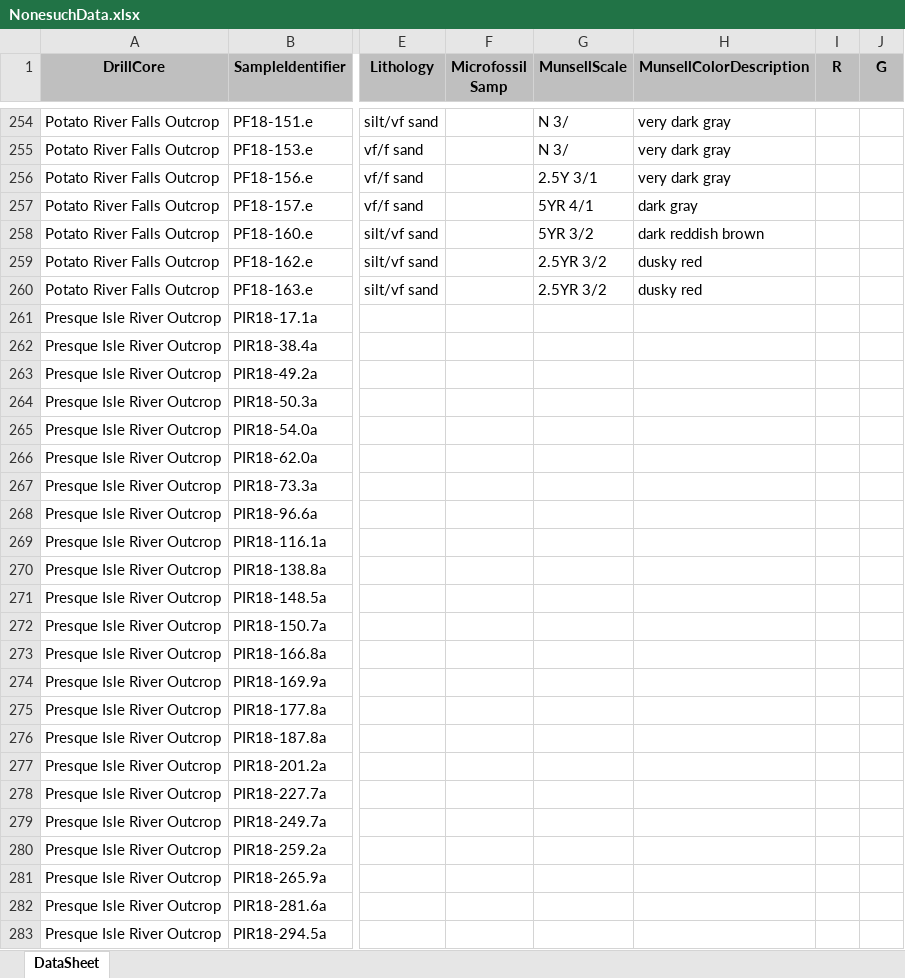
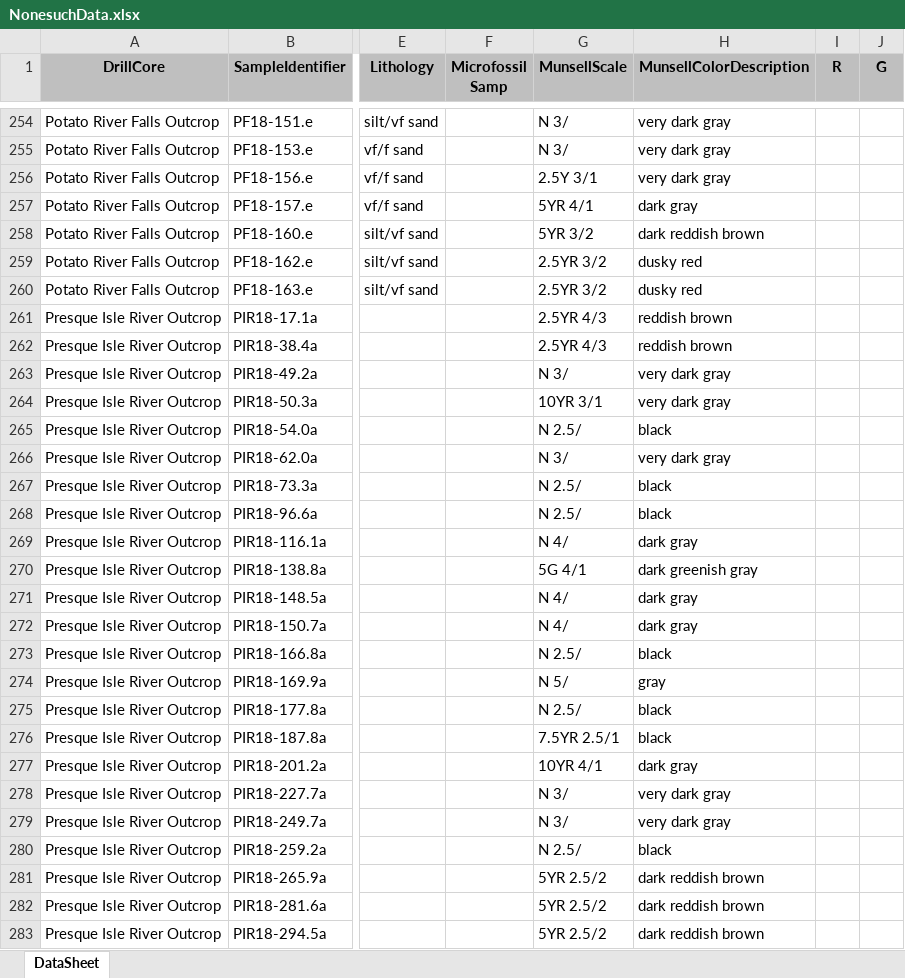
Before and after one commit to Swanson-Hysell-Group/Nonesuch_Formation, an Excel workbook: Data/rockmag/NonesuchData.xlsx, sheet DataSheet, drawn as a sheet; only a part is shown, gaps mark what is left out; values as stored, in another font and other column widths than the file's, no borders; the diff covers the shown part only; the diff names each change by its address in the sheet, - before the commit and + after, or states it on an @@ line.

Commit message:
Datasheet and Rockmag Update for WPB4

```diff
--- a/Data/rockmag/NonesuchData.xlsx (sheet DataSheet)
+++ b/Data/rockmag/NonesuchData.xlsx (sheet DataSheet)
-G261:G262 (MunsellScale): (empty)
+G261:G262 (MunsellScale): 2.5YR 4/3
-H261:H262 (MunsellColorDescription): (empty)
+H261:H262 (MunsellColorDescription): reddish brown
-G263 (MunsellScale): (empty)
+G263 (MunsellScale): N 3/
-H263:H264 (MunsellColorDescription): (empty)
+H263:H264 (MunsellColorDescription): very dark gray
-G264 (MunsellScale): (empty)
+G264 (MunsellScale): 10YR 3/1
-G265 (MunsellScale): (empty)
+G265 (MunsellScale): N 2.5/
-H265 (MunsellColorDescription): (empty)
+H265 (MunsellColorDescription): black
-G266 (MunsellScale): (empty)
+G266 (MunsellScale): N 3/
-H266 (MunsellColorDescription): (empty)
+H266 (MunsellColorDescription): very dark gray
-G267:G268 (MunsellScale): (empty)
+G267:G268 (MunsellScale): N 2.5/
-H267:H268 (MunsellColorDescription): (empty)
+H267:H268 (MunsellColorDescription): black
-G269 (MunsellScale): (empty)
+G269 (MunsellScale): N 4/
-H269 (MunsellColorDescription): (empty)
+H269 (MunsellColorDescription): dark gray
-G270 (MunsellScale): (empty)
+G270 (MunsellScale): 5G 4/1
-H270 (MunsellColorDescription): (empty)
+H270 (MunsellColorDescription): dark greenish gray
-G271:G272 (MunsellScale): (empty)
+G271:G272 (MunsellScale): N 4/
-H271:H272 (MunsellColorDescription): (empty)
+H271:H272 (MunsellColorDescription): dark gray
-G273 (MunsellScale): (empty)
+G273 (MunsellScale): N 2.5/
-H273 (MunsellColorDescription): (empty)
+H273 (MunsellColorDescription): black
-G274 (MunsellScale): (empty)
+G274 (MunsellScale): N 5/
-H274 (MunsellColorDescription): (empty)
+H274 (MunsellColorDescription): gray
-G275 (MunsellScale): (empty)
+G275 (MunsellScale): N 2.5/
-H275:H276 (MunsellColorDescription): (empty)
+H275:H276 (MunsellColorDescription): black
-G276 (MunsellScale): (empty)
+G276 (MunsellScale): 7.5YR 2.5/1
-G277 (MunsellScale): (empty)
+G277 (MunsellScale): 10YR 4/1
-H277 (MunsellColorDescription): (empty)
+H277 (MunsellColorDescription): dark gray
-G278:G279 (MunsellScale): (empty)
+G278:G279 (MunsellScale): N 3/
-H278:H279 (MunsellColorDescription): (empty)
+H278:H279 (MunsellColorDescription): very dark gray
-G280 (MunsellScale): (empty)
+G280 (MunsellScale): N 2.5/
-H280 (MunsellColorDescription): (empty)
+H280 (MunsellColorDescription): black
-G281:G283 (MunsellScale): (empty)
+G281:G283 (MunsellScale): 5YR 2.5/2
-H281:H283 (MunsellColorDescription): (empty)
+H281:H283 (MunsellColorDescription): dark reddish brown
```
Also changed, not shown: 79 edited cells and cell formats elsewhere in this sheet, 5 other files.
